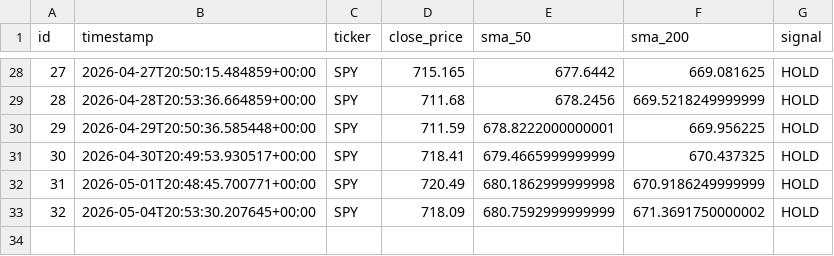
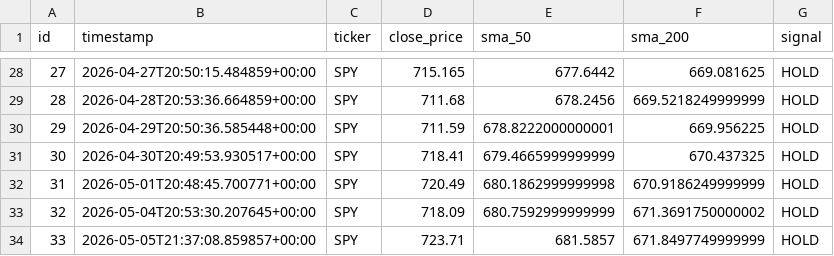
Before and after one commit to dads2busy/SchroederTrader, a CSV file: data/signals.csv, drawn as a sheet; only a part is shown, gaps mark what is left out; the diff names each change by its address in the sheet, - before the commit and + after, or states it on an @@ line.

```diff
--- a/data/signals.csv
+++ b/data/signals.csv
+row 34: 33 | 2026-05-05T21:37:08.859857+00:00 | SPY | 723.71 | 681.5857 | 671.8497749999999 | HOLD
```
Also changed, not shown: data/llm_shadow_signals.csv, data/portfolio.csv, 1 other file.
